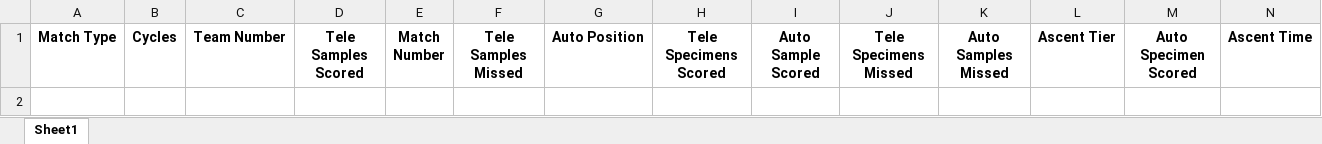
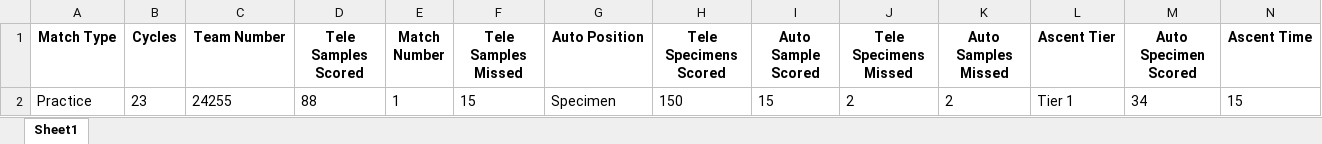
Before and after one commit to 24255scouting/24255scouting.github.io, an Excel workbook: match_data.xlsx, sheet Sheet1, drawn as a sheet; only a part is shown; values as stored, in another font and other column widths than the file's, no borders; rows hold the shown columns only; the diff names each change by its address in the sheet, - before the commit and + after, or states it on an @@ line.

```diff
--- a/match_data.xlsx (sheet Sheet1)
+++ b/match_data.xlsx (sheet Sheet1)
+row 2: Practice | 23 | 24255 | 88 | 1 | 15 | Specimen | 150 | 15 | 2 | 2 | Tier 1 | 34 | 15
```
Also changed, not shown: 4 other files.
